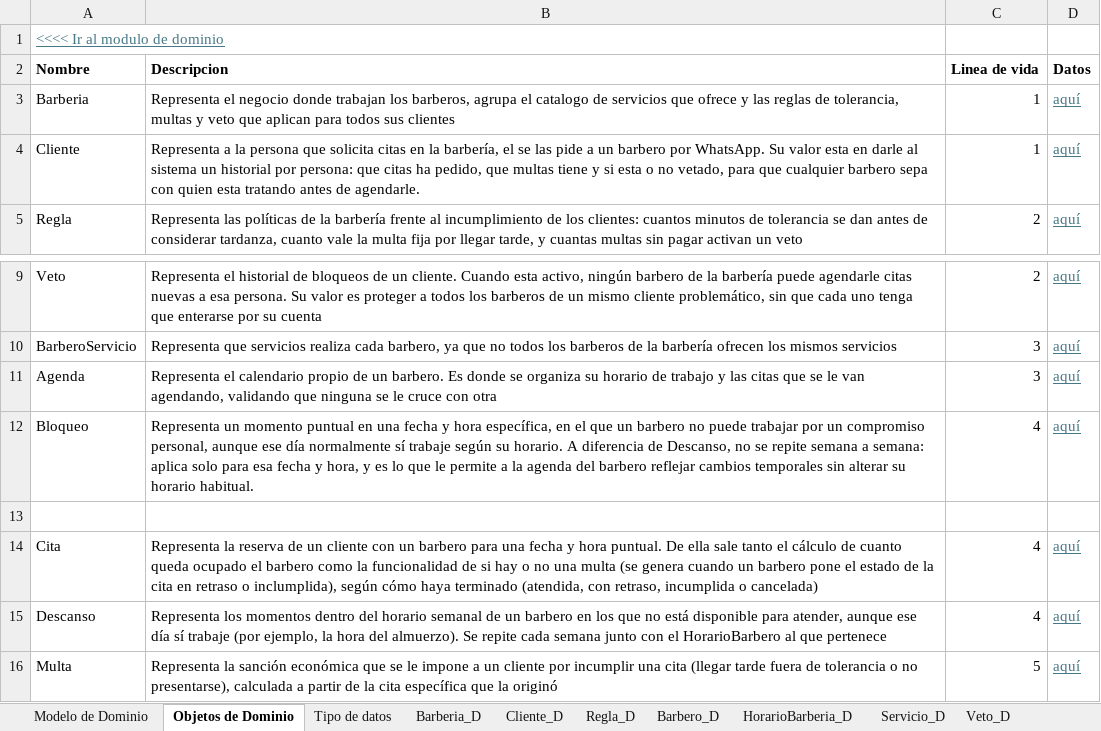
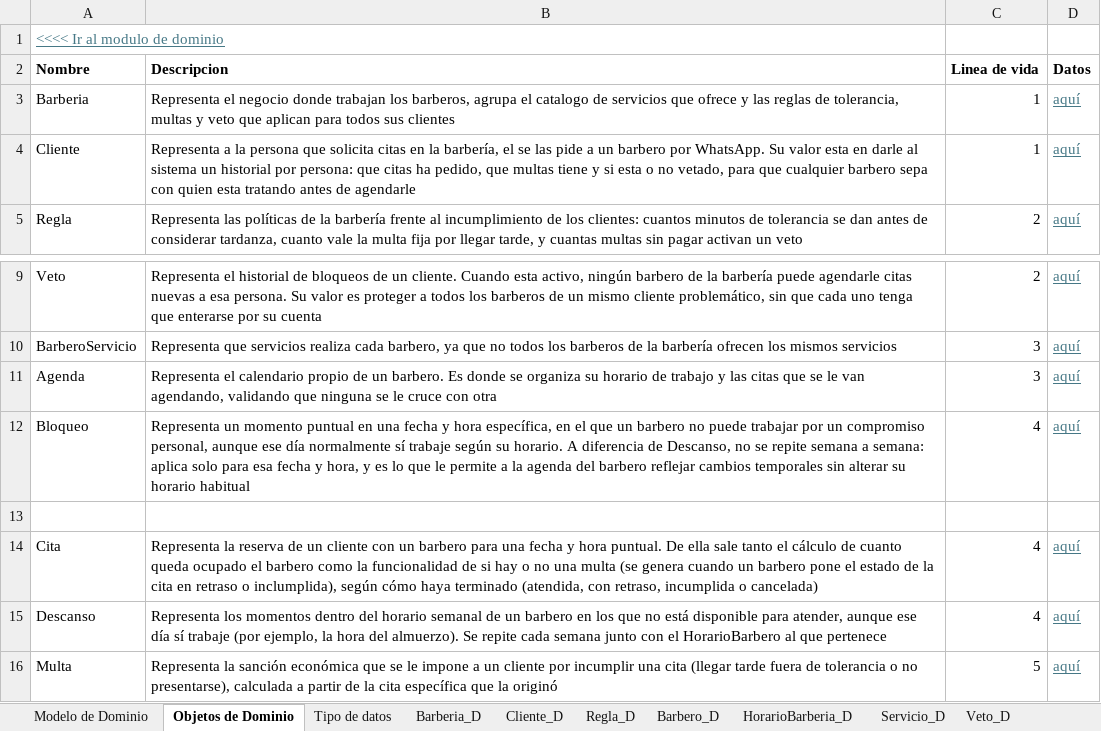
Before and after one commit to Leandro-Gomez-12345/Proyecto-extra-clase-DOO, an Excel workbook: Muestreo de datos.xlsx, sheet Objetos de Dominio, drawn as a sheet; only a part is shown, gaps mark what is left out; values as stored, in another font and other column widths than the file's, no borders; the diff names each change by its address in the sheet, - before the commit and + after, or states it on an @@ line.

Commit message:
Se corrigio la escritura de algunas descripciones

```diff
--- a/Muestreo de datos.xlsx (sheet Objetos de Dominio)
+++ b/Muestreo de datos.xlsx (sheet Objetos de Dominio)
-B4 (Descripcion): …antes de agendarle.
+B4 (Descripcion): …antes de agendarle
-B12 (Descripcion): …su horario habitual.
+B12 (Descripcion): …su horario habitual
```
